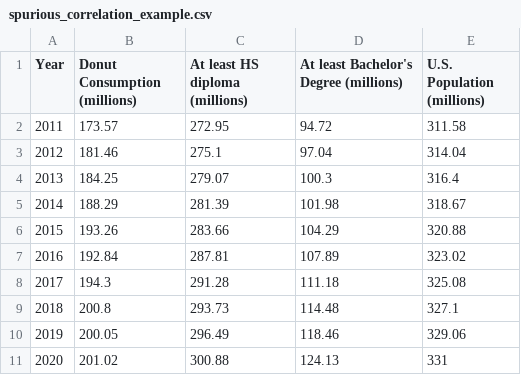
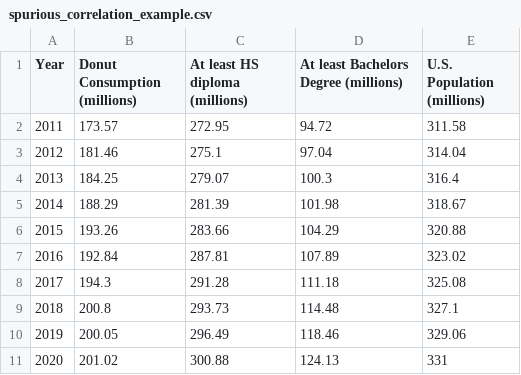
Before and after one commit to kristafoster/busqom101, a CSV file: spurious_correlation_example.csv, drawn as a sheet.

Commit message:
Update spurious_correlation_example.csv

```diff
--- a/spurious_correlation_example.csv
+++ b/spurious_correlation_example.csv
@@ -1,2 +1,2 @@
-Year,Donut Consumption (millions),At least HS diploma (millions),At least Bachelor's Degree (millions),U.S. Population (millions)
+Year,Donut Consumption (millions),At least HS diploma (millions),At least Bachelors Degree (millions),U.S. Population (millions)
 2011,173.57,272.95,94.72,311.58
```
